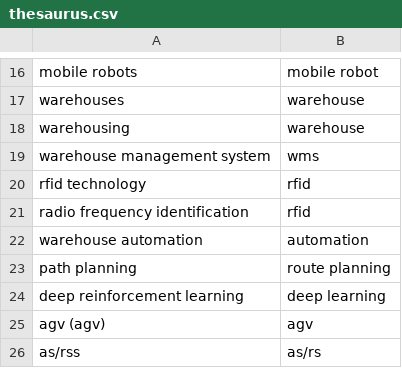
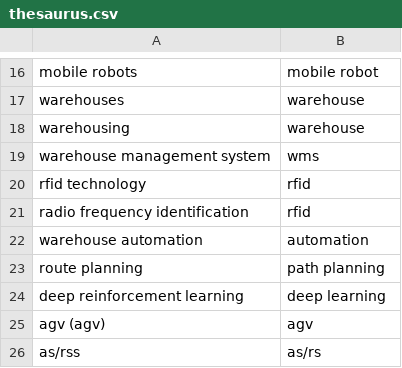
Before and after one commit to taraswoj/pybibx, a CSV file: assets/analiza/thesaurus.csv, drawn as a sheet; only a part is shown, gaps mark what is left out.

Commit message:
Update thesaurus.csv

```diff
--- a/assets/analiza/thesaurus.csv
+++ b/assets/analiza/thesaurus.csv
@@ -22,3 +22,3 @@ radio frequency identification;rfid
 warehouse automation;automation
-path planning;route planning
+route planning;path planning
 deep reinforcement learning;deep learning
```
